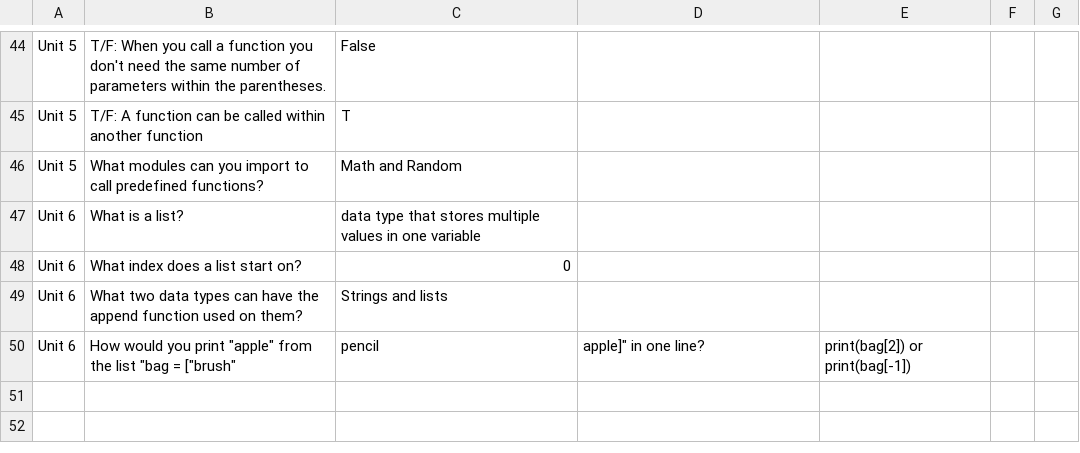
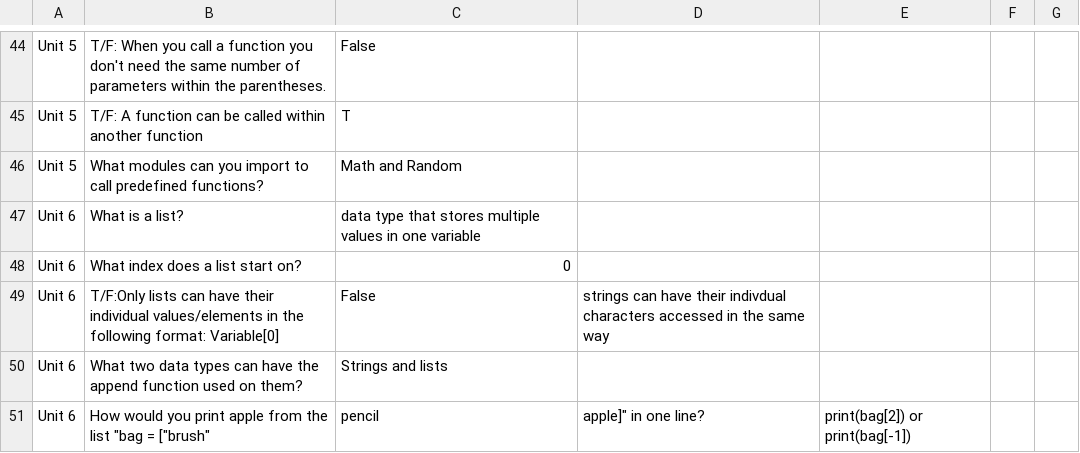
Before and after one commit to MD5595/SrtFlaskWebsite, a CSV file: flask-app/flashcards.csv, drawn as a sheet; only a part is shown, gaps mark what is left out; addresses are those after the commit; the diff names each change by its address in the sheet, - before the commit and + after, or states it on an @@ line.

Commit message:
Update flashcards.csv

```diff
--- a/flask-app/flashcards.csv
+++ b/flask-app/flashcards.csv
+row 49: Unit 6 | T/F:Only lists can have their individual values/elements in the following format: Variable[0] | False | strings can have their indivdual characters accessed in the same way
-B51: …you print "apple" from the…
+B51: …you print apple from the…
```
